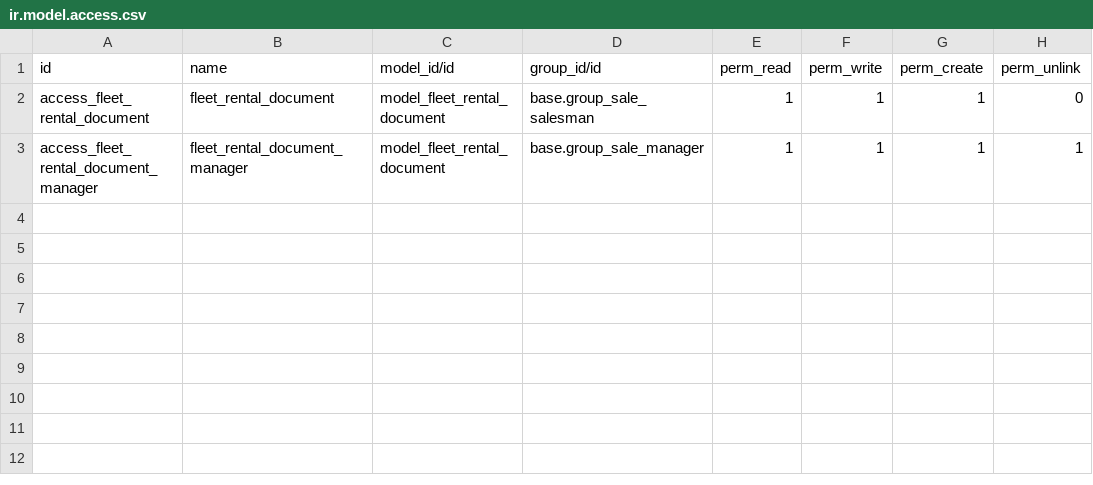
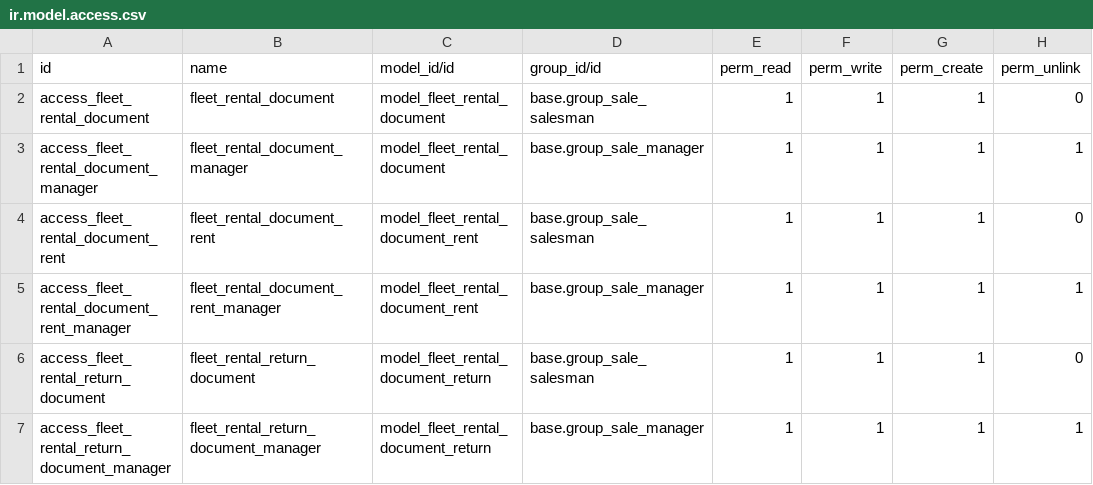
Before and after one commit to it-projects-llc/addons-dev, a CSV file: fleet_rental_document/security/ir.model.access.csv, drawn as a sheet; the diff names each change by its address in the sheet, - before the commit and + after, or states it on an @@ line.

Commit message:
[REF] fleet_rental_document: move security from rent and return documents

```diff
--- a/fleet_rental_document/security/ir.model.access.csv
+++ b/fleet_rental_document/security/ir.model.access.csv
+row 4: access_fleet_rental_document_rent | fleet_rental_document_rent | model_fleet_rental_document_rent | base.group_sale_salesman | 1 | 1 | 1 | 0
+row 5: access_fleet_rental_document_rent_manager | fleet_rental_document_rent_manager | model_fleet_rental_document_rent | base.group_sale_manager | 1 | 1 | 1 | 1
+row 6: access_fleet_rental_return_document | fleet_rental_return_document | model_fleet_rental_document_return | base.group_sale_salesman | 1 | 1 | 1 | 0
+row 7: access_fleet_rental_return_document_manager | fleet_rental_return_document_manager | model_fleet_rental_document_return | base.group_sale_manager | 1 | 1 | 1 | 1
```
